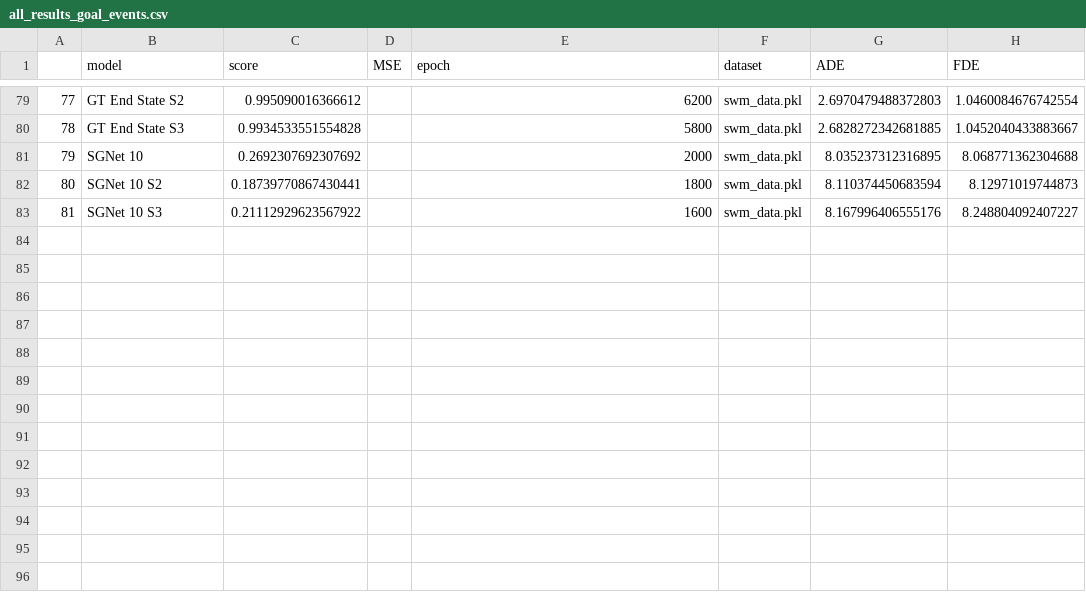
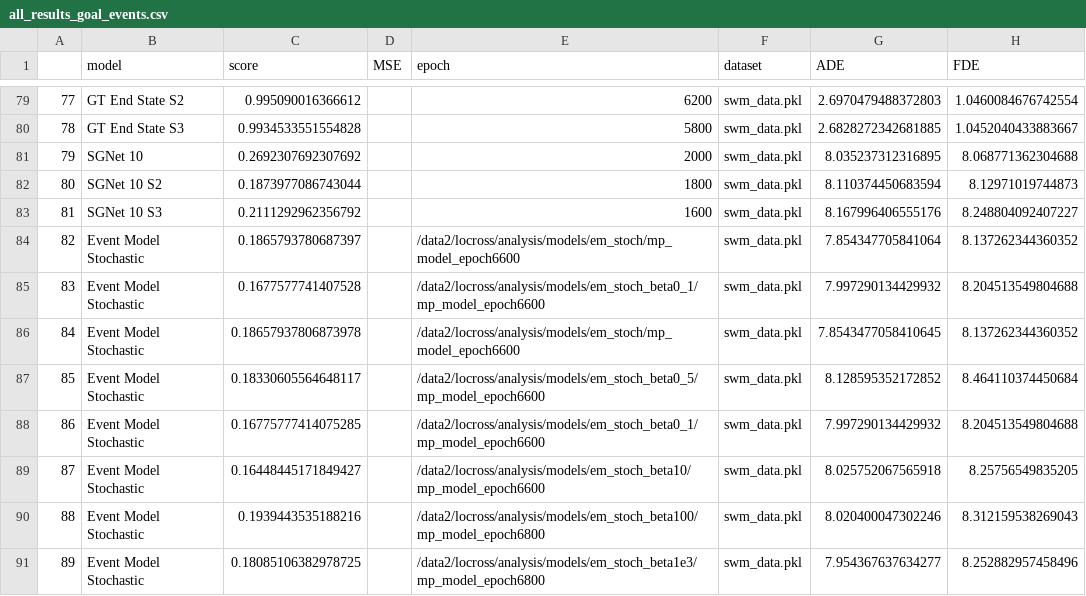
Before and after one commit to locross93/SocialWorldModeling, a CSV file: results/all_results_goal_events.csv, drawn as a sheet; only a part is shown, gaps mark what is left out.

Commit message:
Em stoch results

```diff
--- a/results/all_results_goal_events.csv
+++ b/results/all_results_goal_events.csv
@@ -81,3 +81,11 @@
 79,SGNet 10,0.2692307692307692,,2000,swm_data.pkl,8.035237312316895,8.068771362304688
-80,SGNet 10 S2,0.18739770867430441,,1800,swm_data.pkl,8.110374450683594,8.12971019744873
-81,SGNet 10 S3,0.21112929623567922,,1600,swm_data.pkl,8.167996406555176,8.248804092407227
+80,SGNet 10 S2,0.1873977086743044,,1800,swm_data.pkl,8.110374450683594,8.12971019744873
+81,SGNet 10 S3,0.2111292962356792,,1600,swm_data.pkl,8.167996406555176,8.248804092407227
+82,Event Model Stochastic,0.1865793780687397,,/data2/locross/analysis/models/em_stoch/mp_model_epoch6600,swm_data.pkl,7.854347705841064,8.137262344360352
+83,Event Model Stochastic,0.1677577741407528,,/data2/locross/analysis/models/em_stoch_beta0_1/mp_model_epoch6600,swm_data.pkl,7.997290134429932,8.204513549804688
+84,Event Model Stochastic,0.18657937806873978,,/data2/locross/analysis/models/em_stoch/mp_model_epoch6600,swm_data.pkl,7.8543477058410645,8.137262344360352
+85,Event Model Stochastic,0.18330605564648117,,/data2/locross/analysis/models/em_stoch_beta0_5/mp_model_epoch6600,swm_data.pkl,8.128595352172852,8.464110374450684
+86,Event Model Stochastic,0.16775777414075285,,/data2/locross/analysis/models/em_stoch_beta0_1/mp_model_epoch6600,swm_data.pkl,7.997290134429932,8.204513549804688
+87,Event Model Stochastic,0.16448445171849427,,/data2/locross/analysis/models/em_stoch_beta10/mp_model_epoch6600,swm_data.pkl,8.025752067565918,8.25756549835205
+88,Event Model Stochastic,0.1939443535188216,,/data2/locross/analysis/models/em_stoch_beta100/mp_model_epoch6800,swm_data.pkl,8.020400047302246,8.312159538269043
+89,Event Model Stochastic,0.18085106382978725,,/data2/locross/analysis/models/em_stoch_beta1e3/mp_model_epoch6800,swm_data.pkl,7.954367637634277,8.252882957458496
```
Also changed, not shown: results/eval_multigoal_events.csv, 14 other files.
